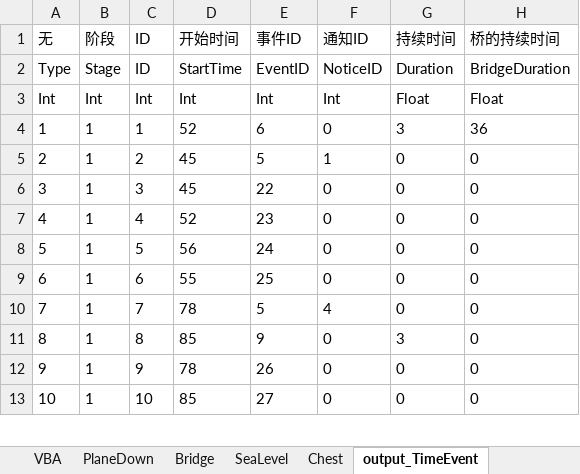
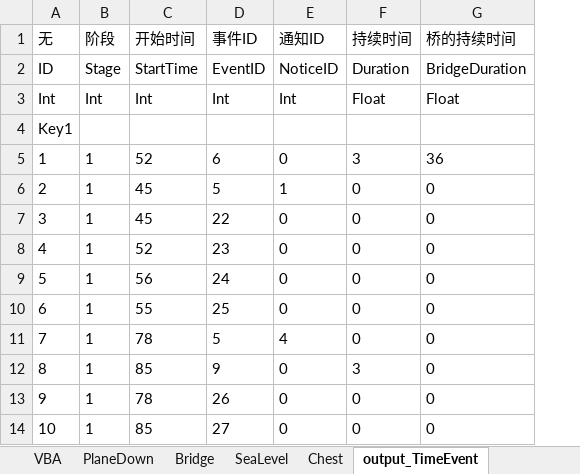
Before and after one commit to lilith-avatar/avatar-ava-xls2lua, an Excel workbook: xls/TimeEvent.xlsm, sheet output_TimeEvent, drawn as a sheet; only a part is shown; values as stored, in another font and other column widths than the file's, no borders; table styles not drawn; removed rows and columns are numbered as before the commit, all else as after; the diff names each change by its address in the sheet, - before the commit and + after, or states it on an @@ line.

```diff
--- a/xls/TimeEvent.xlsm (sheet output_TimeEvent)
+++ b/xls/TimeEvent.xlsm (sheet output_TimeEvent)
-column C (ID), rows 2-13: ID | Int | 1 | 2 | 3 | 4 | 5 | 6 | 7 | 8 | 9 | 10
@@ column A (无) renumbered in row 2 @@
+row 4: Key1
```
Also changed, not shown: charts or pictures, xls/GlobalSetting.xlsx.
